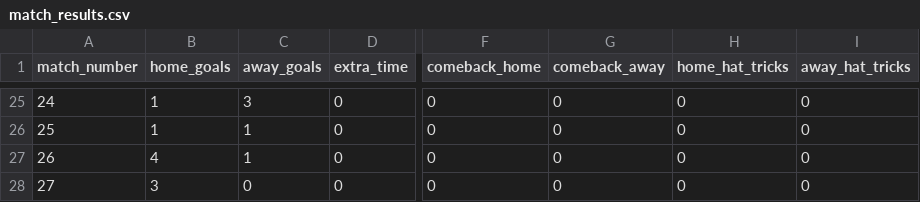
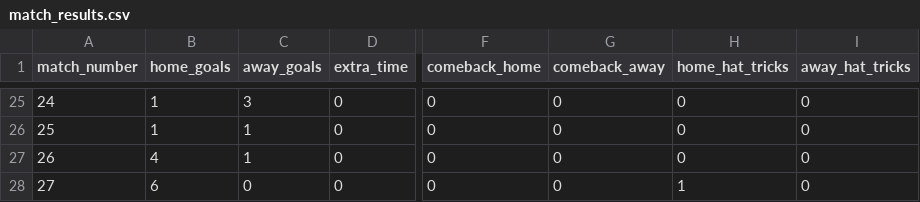
Before and after one commit to oisincarroll296/wc2026-sweepstake-BSC, a CSV file: data/match_results.csv, drawn as a sheet; only a part is shown, gaps mark what is left out; the diff names each change by its address in the sheet, - before the commit and + after, or states it on an @@ line.

Commit message:
Update match results: 2026-06-19

```diff
--- a/data/match_results.csv
+++ b/data/match_results.csv
-B28 (home_goals): 3
+B28 (home_goals): 6
-H28 (home_hat_tricks): 0
+H28 (home_hat_tricks): 1
```
